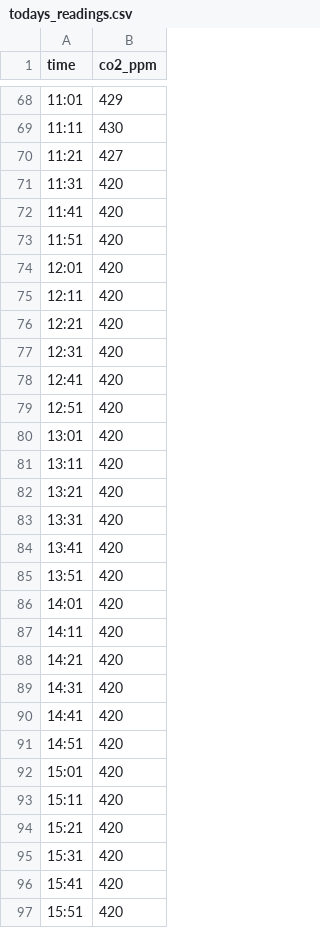
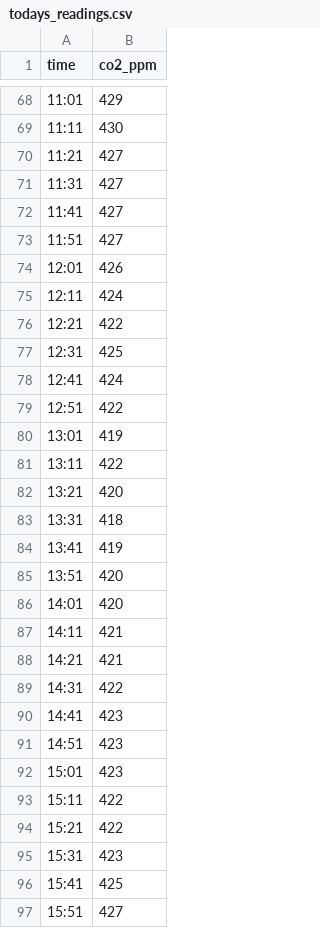
Before and after one commit to conwasa/CO2_play, a CSV file: todays_readings.csv, drawn as a sheet; only a part is shown, gaps mark what is left out; the diff covers the shown part only.

```diff
--- a/todays_readings.csv
+++ b/todays_readings.csv
@@ -70,28 +70,28 @@ time,co2_ppm
 11:21,427
-11:31,420
-11:41,420
-11:51,420
-12:01,420
-12:11,420
-12:21,420
-12:31,420
-12:41,420
-12:51,420
-13:01,420
-13:11,420
+11:31,427
+11:41,427
+11:51,427
+12:01,426
+12:11,424
+12:21,422
+12:31,425
+12:41,424
+12:51,422
+13:01,419
+13:11,422
 13:21,420
-13:31,420
-13:41,420
+13:31,418
+13:41,419
 13:51,420
 14:01,420
-14:11,420
-14:21,420
-14:31,420
-14:41,420
-14:51,420
-15:01,420
-15:11,420
-15:21,420
-15:31,420
-15:41,420
-15:51,420
+14:11,421
+14:21,421
+14:31,422
+14:41,423
+14:51,423
+15:01,423
+15:11,422
+15:21,422
+15:31,423
+15:41,425
+15:51,427
```
Also changed, not shown: 11 edited cells elsewhere in this file, all_historic_readings.csv, all_readings.csv, 2 other files.
